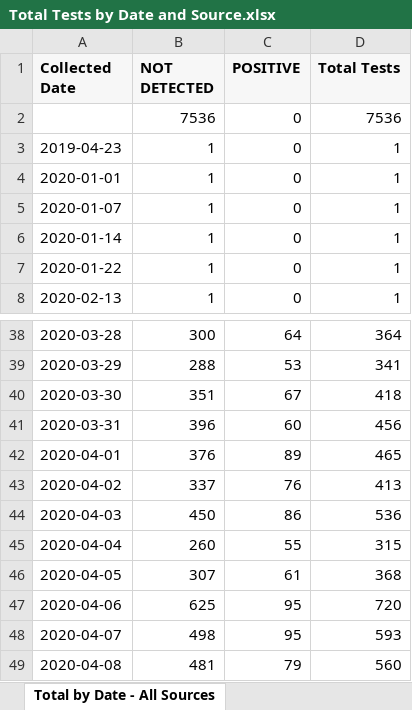
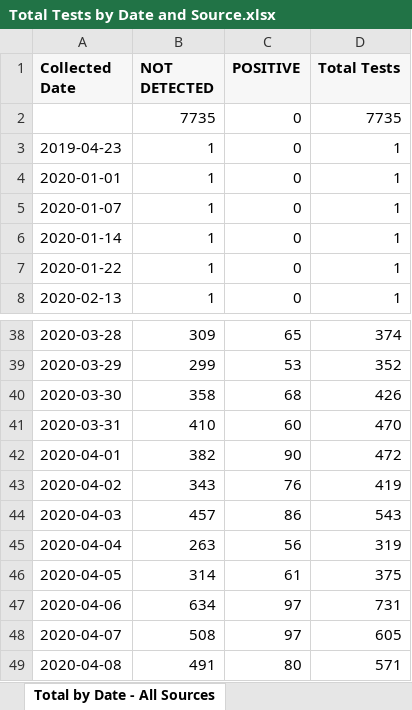
Before and after one commit to ictr/covid-19-county-R0, an Excel workbook: TMC/Total Tests by Date and Source.xlsx, sheet Total by Date - All Sources, drawn as a sheet; only a part is shown, gaps mark what is left out; values as stored, in another font and other column widths than the file's, no borders; removed rows and columns are numbered as before the commit, all else as after; the diff covers the shown part only; the diff names each change by its address in the sheet, - before the commit and + after, or states it on an @@ line.

```diff
--- a/TMC/Total Tests by Date and Source.xlsx (sheet Total by Date - All Sources)
+++ b/TMC/Total Tests by Date and Source.xlsx (sheet Total by Date - All Sources)
-row 2:  | 7536 | 0 | 7536
+row 2:  | 7735 | 0 | 7735
-B38 (NOT DETECTED): 300
+B38 (NOT DETECTED): 309
-C38 (POSITIVE): 64
+C38 (POSITIVE): 65
-D38 (Total Tests): 364
+D38 (Total Tests): 374
-B39 (NOT DETECTED): 288
+B39 (NOT DETECTED): 299
-D39 (Total Tests): 341
+D39 (Total Tests): 352
-B40 (NOT DETECTED): 351
+B40 (NOT DETECTED): 358
-C40 (POSITIVE): 67
+C40 (POSITIVE): 68
-D40 (Total Tests): 418
+D40 (Total Tests): 426
-B41 (NOT DETECTED): 396
+B41 (NOT DETECTED): 410
-D41 (Total Tests): 456
+D41 (Total Tests): 470
-B42 (NOT DETECTED): 376
+B42 (NOT DETECTED): 382
-C42 (POSITIVE): 89
+C42 (POSITIVE): 90
-D42 (Total Tests): 465
+D42 (Total Tests): 472
-B43 (NOT DETECTED): 337
+B43 (NOT DETECTED): 343
-D43 (Total Tests): 413
+D43 (Total Tests): 419
-B44 (NOT DETECTED): 450
+B44 (NOT DETECTED): 457
-D44 (Total Tests): 536
+D44 (Total Tests): 543
-B45 (NOT DETECTED): 260
+B45 (NOT DETECTED): 263
-C45 (POSITIVE): 55
+C45 (POSITIVE): 56
-D45 (Total Tests): 315
+D45 (Total Tests): 319
-B46 (NOT DETECTED): 307
+B46 (NOT DETECTED): 314
-D46 (Total Tests): 368
+D46 (Total Tests): 375
-B47 (NOT DETECTED): 625
+B47 (NOT DETECTED): 634
-C47:C48 (POSITIVE): 95
+C47:C48 (POSITIVE): 97
-D47 (Total Tests): 720
+D47 (Total Tests): 731
-B48 (NOT DETECTED): 498
+B48 (NOT DETECTED): 508
-D48 (Total Tests): 593
+D48 (Total Tests): 605
-B49 (NOT DETECTED): 481
+B49 (NOT DETECTED): 491
-C49 (POSITIVE): 79
+C49 (POSITIVE): 80
-D49 (Total Tests): 560
+D49 (Total Tests): 571
```
Also changed, not shown: 8 added rows, 1 removed row and 620 edited cells elsewhere in this sheet, sheet Total by Date and Source, TSHS_CaseCountData/Texas COVID-19 Case Count Data by County.xlsx, 9 other files.
